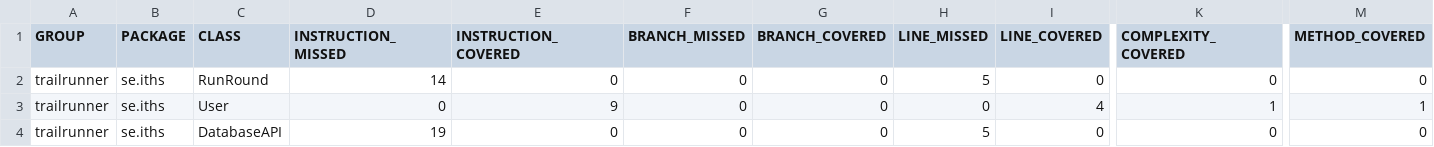
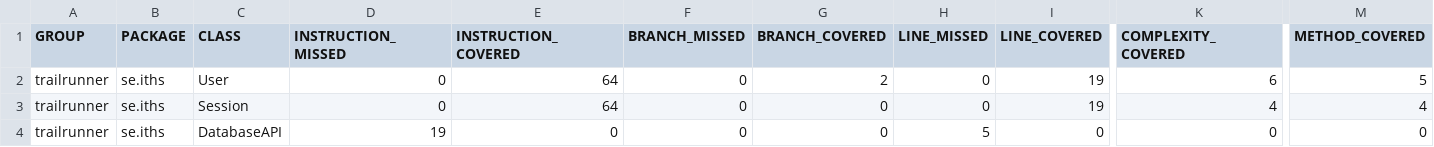
Before and after one commit to Samra-iths/TrailRunner_jenkins, a CSV file: target/site/jacoco/jacoco.csv, drawn as a sheet; only a part is shown, gaps mark what is left out; removed rows and columns are numbered as before the commit, all else as after; rows hold the shown columns only; the diff names each change by its address in the sheet, - before the commit and + after, or states it on an @@ line.

Commit message:
new jacoco report

```diff
--- a/target/site/jacoco/jacoco.csv
+++ b/target/site/jacoco/jacoco.csv
-row 2: trailrunner | se.iths | RunRound | 14 | 0 | 0 | 0 | 5 | 0 | 0 | 0
-E2 (INSTRUCTION_COVERED): 9
+E2 (INSTRUCTION_COVERED): 64
-G2 (BRANCH_COVERED): 0
+G2 (BRANCH_COVERED): 2
-I2 (LINE_COVERED): 4
+I2 (LINE_COVERED): 19
-K2 (COMPLEXITY_COVERED): 1
+K2 (COMPLEXITY_COVERED): 6
-M2 (METHOD_COVERED): 1
+M2 (METHOD_COVERED): 5
+row 3: trailrunner | se.iths | Session | 0 | 64 | 0 | 0 | 0 | 19 | 4 | 4
```
Also changed, not shown: 20 other files.
